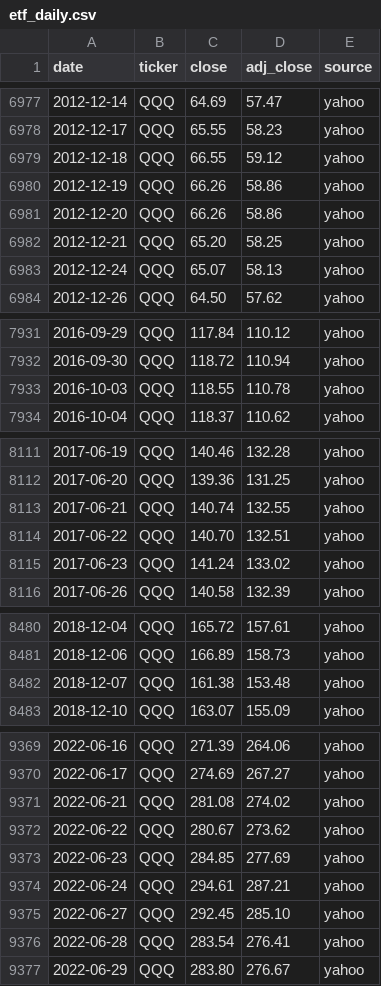
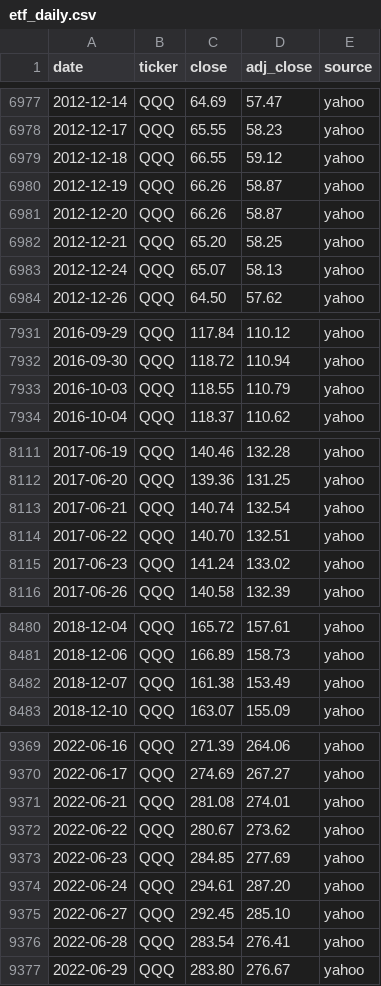
Before and after one commit to Jim-Lohse/investment-lab, a CSV file: data/prices/etf_daily.csv, drawn as a sheet; only a part is shown, gaps mark what is left out; the diff covers the shown part only.

```diff
--- a/data/prices/etf_daily.csv
+++ b/data/prices/etf_daily.csv
@@ -6979,4 +6979,4 @@ date,ticker,close,adj_close,source
 2012-12-18,QQQ,66.55,59.12,yahoo
-2012-12-19,QQQ,66.26,58.86,yahoo
-2012-12-20,QQQ,66.26,58.86,yahoo
+2012-12-19,QQQ,66.26,58.87,yahoo
+2012-12-20,QQQ,66.26,58.87,yahoo
 2012-12-21,QQQ,65.20,58.25,yahoo
@@ -7932,3 +7932,3 @@ date,ticker,close,adj_close,source
 2016-09-30,QQQ,118.72,110.94,yahoo
-2016-10-03,QQQ,118.55,110.78,yahoo
+2016-10-03,QQQ,118.55,110.79,yahoo
 2016-10-04,QQQ,118.37,110.62,yahoo
@@ -8112,3 +8112,3 @@ date,ticker,close,adj_close,source
 2017-06-20,QQQ,139.36,131.25,yahoo
-2017-06-21,QQQ,140.74,132.55,yahoo
+2017-06-21,QQQ,140.74,132.54,yahoo
 2017-06-22,QQQ,140.70,132.51,yahoo
@@ -8481,3 +8481,3 @@ date,ticker,close,adj_close,source
 2018-12-06,QQQ,166.89,158.73,yahoo
-2018-12-07,QQQ,161.38,153.48,yahoo
+2018-12-07,QQQ,161.38,153.49,yahoo
 2018-12-10,QQQ,163.07,155.09,yahoo
@@ -9370,6 +9370,6 @@ date,ticker,close,adj_close,source
 2022-06-17,QQQ,274.69,267.27,yahoo
-2022-06-21,QQQ,281.08,274.02,yahoo
+2022-06-21,QQQ,281.08,274.01,yahoo
 2022-06-22,QQQ,280.67,273.62,yahoo
 2022-06-23,QQQ,284.85,277.69,yahoo
-2022-06-24,QQQ,294.61,287.21,yahoo
+2022-06-24,QQQ,294.61,287.20,yahoo
 2022-06-27,QQQ,292.45,285.10,yahoo
```
Also changed, not shown: 25 edited cells elsewhere in this file, 5 other files.
